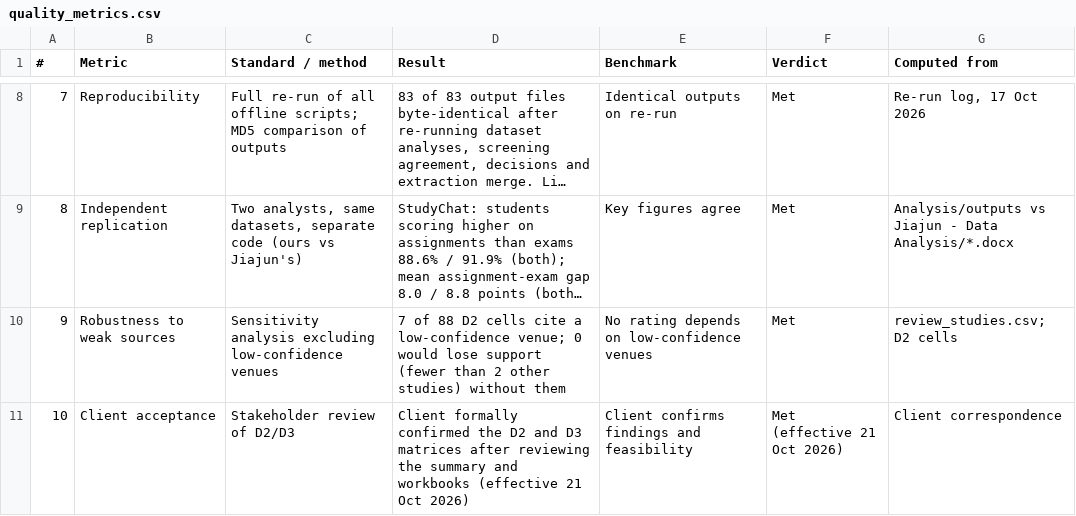
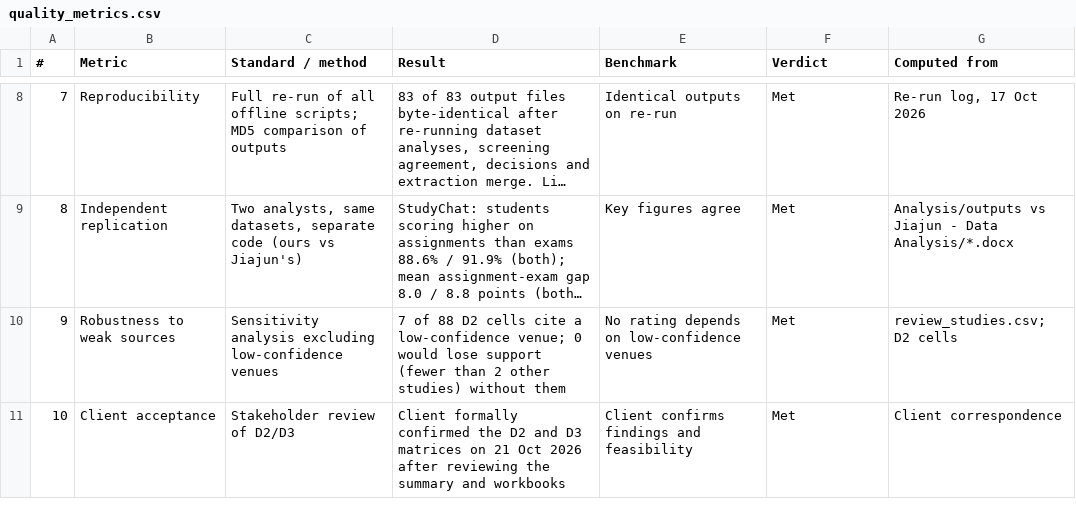
Before and after one commit to sachcha/e04-assessment-redesign, a CSV file: Analysis/quality/quality_metrics.csv, drawn as a sheet; only a part is shown, gaps mark what is left out; long unchanged cells end in ….

```diff
--- a/Analysis/quality/quality_metrics.csv
+++ b/Analysis/quality/quality_metrics.csv
@@ -10,2 +10,2 @@
 9,Robustness to weak sources,Sensitivity analysis excluding low-confidence venues,7 of 88 D2 cells cite a low-confidence venue; 0 would lose support (fewer than 2 other studies) without them,No rating depends on low-confidence venues,Met,review_studies.csv; D2 cells
-10,Client acceptance,Stakeholder review of D2/D3,Client formally confirmed the D2 and D3 matrices after reviewing the summary and workbooks (effective 21 Oct 2026),Client confirms findings and feasibility,Met (effective 21 Oct 2026),Client correspondence
+10,Client acceptance,Stakeholder review of D2/D3,Client formally confirmed the D2 and D3 matrices on 21 Oct 2026 after reviewing the summary and workbooks,Client confirms findings and feasibility,Met,Client correspondence
```
Also changed, not shown: 2 other files.
